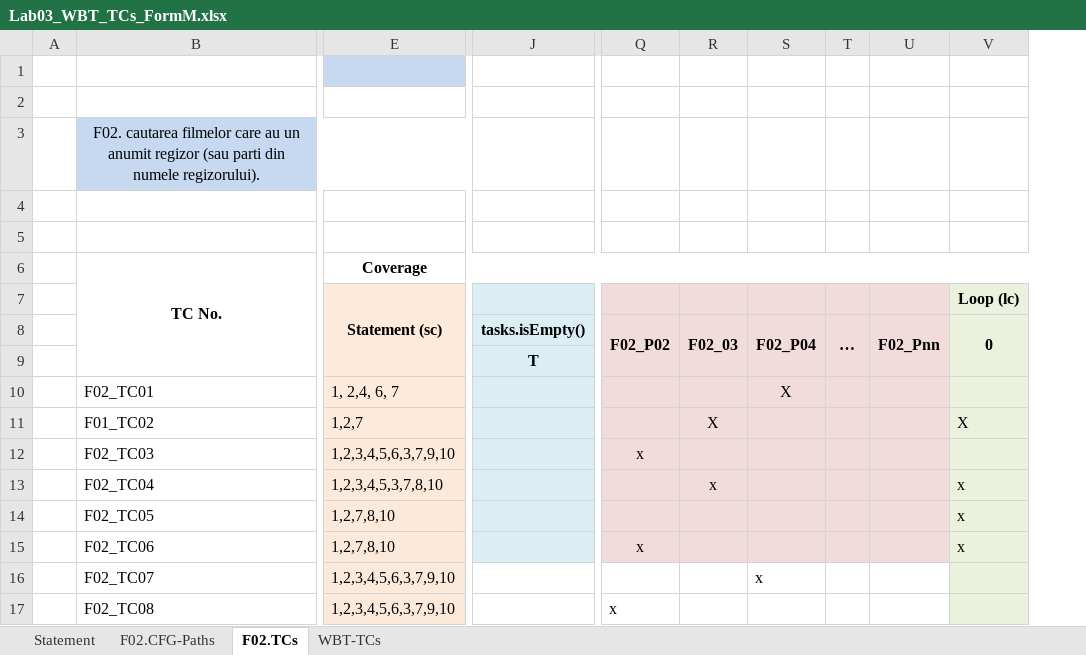
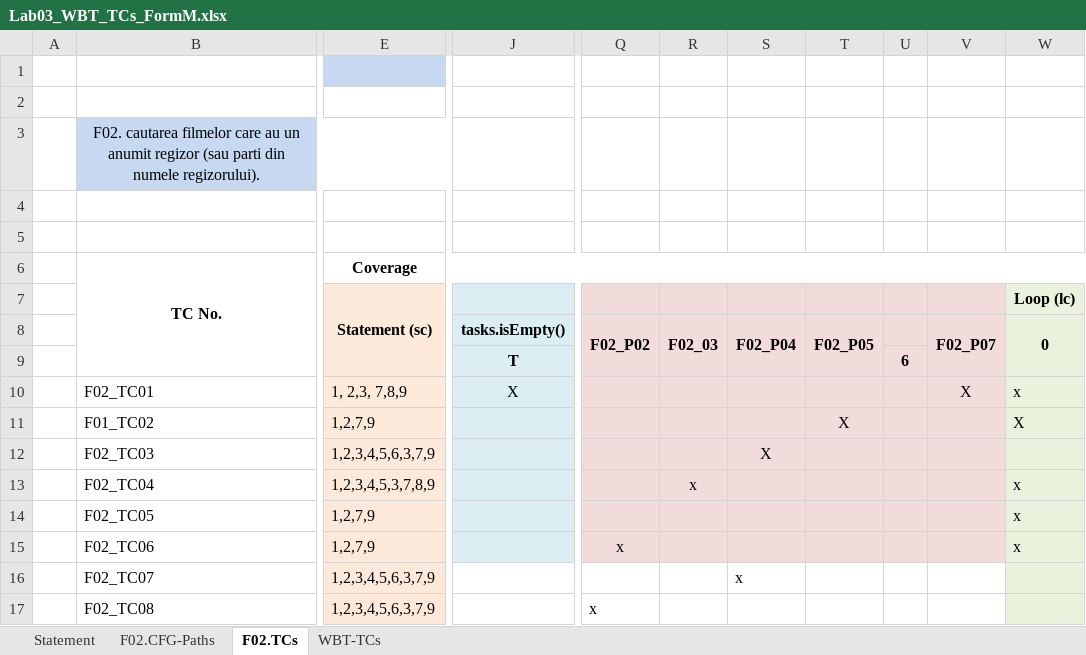
Before and after one commit to HiIAmAdrian/vvss, an Excel workbook: Docs/lab03/Lab03_WBT_TCs_FormM.xlsx, sheet F02.TCs, drawn as a sheet; only a part is shown, gaps mark what is left out; values as stored, in another font and other column widths than the file's, no borders; removed rows and columns are numbered as before the commit, all else as after; the diff names each change by its address in the sheet, - before the commit and + after, or states it on an @@ line.

```diff
--- a/Docs/lab03/Lab03_WBT_TCs_FormM.xlsx (sheet F02.TCs)
+++ b/Docs/lab03/Lab03_WBT_TCs_FormM.xlsx (sheet F02.TCs)
-column E, rows 6-17: Coverage | Statement (sc) |  |  | 1, 2,4, 6, 7 | 1,2,7 | 1,2,3,4,5,6,3,7,9,10 | 1,2,3,4,5,3,7,8,10 | 1,2,7,8,10 | 1,2,7,8,10 | 1,2,3,4,5,6,3,7,9,10 | 1,2,3,4,5,6,3,7,9,10
+column E, rows 6-17: Coverage | Statement (sc) |  |  | 1, 2,3, 7,8,9 | 1,2,7,9 | 1,2,3,4,5,6,3,7,9 | 1,2,3,4,5,3,7,8,9 | 1,2,7,9 | 1,2,7,9 | 1,2,3,4,5,6,3,7,9 | 1,2,3,4,5,6,3,7,9
-column T (…), empty
-column U (F02_Pnn), empty
+column T (F02_P05), row 11: X
+column U, row 9: 6
+column V (F02_P07), row 10: X
-J10 (tasks.isEmpty()): (empty)
+J10 (tasks.isEmpty()): X
-S10 (F02_P04): X
+S10 (F02_P04): (empty)
-W10 (0): (empty)
+W10 (0): x
-R11 (F02_03): X
+R11 (F02_03): (empty)
-Q12 (F02_P02): x
+Q12 (F02_P02): (empty)
-S12 (F02_P04): (empty)
+S12 (F02_P04): X
```
Also changed, not shown: sheet F02.CFG-Paths, sheet Statement, charts or pictures, 22 other files.
